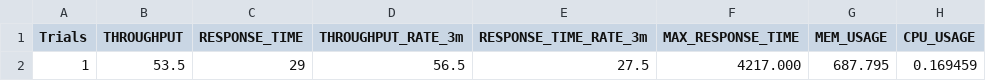
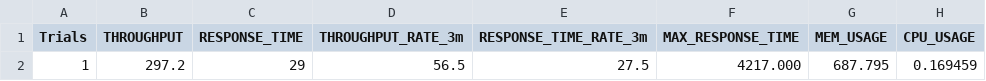
Before and after one commit to kruize/autotune-results, a CSV file: techempower/experiment-1/baseline.csv, drawn as a sheet; only a part is shown; the diff names each change by its address in the sheet, - before the commit and + after, or states it on an @@ line.

```diff
--- a/techempower/experiment-1/baseline.csv
+++ b/techempower/experiment-1/baseline.csv
-B2 (THROUGHPUT): 53.5
+B2 (THROUGHPUT): 297.2
```
Also changed, not shown: techempower/experiment-1/experiment-data.csv, techempower/experiment-1/manuals/set-1.csv, 6 other files.
